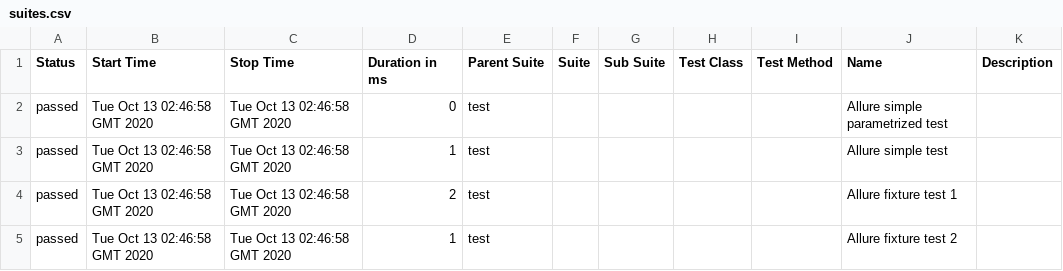
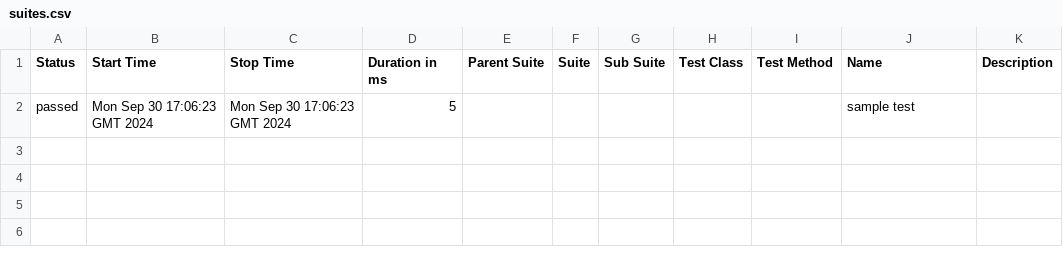
Before and after one commit to allure-examples/jest-npm-cjs-js, a CSV file: 1/data/suites.csv, drawn as a sheet.

```diff
--- a/1/data/suites.csv
+++ b/1/data/suites.csv
@@ -1,5 +1,2 @@
 "Status","Start Time","Stop Time","Duration in ms","Parent Suite","Suite","Sub Suite","Test Class","Test Method","Name","Description"
-"passed","Tue Oct 13 02:46:58 GMT 2020","Tue Oct 13 02:46:58 GMT 2020","0","test","","","","","Allure simple parametrized test",""
-"passed","Tue Oct 13 02:46:58 GMT 2020","Tue Oct 13 02:46:58 GMT 2020","1","test","","","","","Allure simple test",""
-"passed","Tue Oct 13 02:46:58 GMT 2020","Tue Oct 13 02:46:58 GMT 2020","2","test","","","","","Allure fixture test 1",""
-"passed","Tue Oct 13 02:46:58 GMT 2020","Tue Oct 13 02:46:58 GMT 2020","1","test","","","","","Allure fixture test 2",""
+"passed","Mon Sep 30 17:06:23 GMT 2024","Mon Sep 30 17:06:23 GMT 2024","5","","","","","","sample test",""
```
Also changed, not shown: 45 other files.
